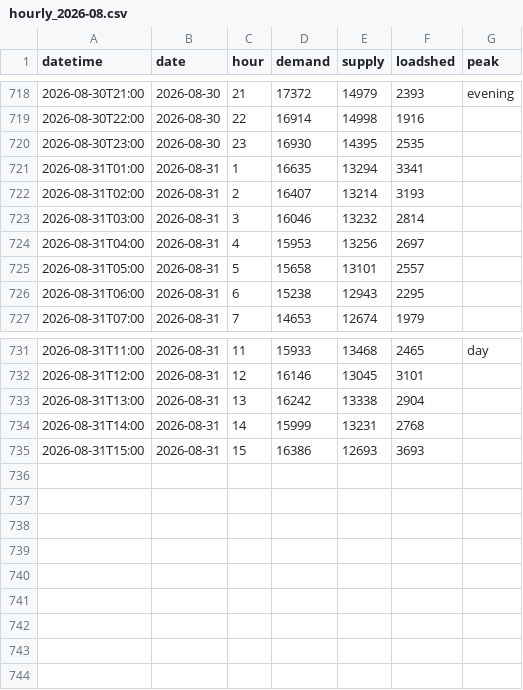
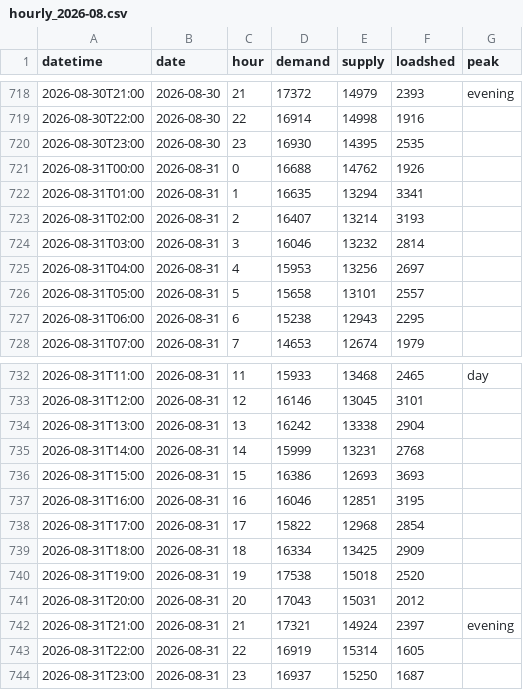
Before and after one commit to sushmit0109/prototype, a CSV file: electricity/raw/pgcb/hourly_2026-08.csv, drawn as a sheet; only a part is shown, gaps mark what is left out.

```diff
--- a/electricity/raw/pgcb/hourly_2026-08.csv
+++ b/electricity/raw/pgcb/hourly_2026-08.csv
@@ -720,2 +720,3 @@ datetime,date,hour,demand,supply,loadshed,peak
 2026-08-30T23:00,2026-08-30,23,16930,14395,2535,
+2026-08-31T00:00,2026-08-31,0,16688,14762,1926,
 2026-08-31T01:00,2026-08-31,1,16635,13294,3341,
@@ -735 +736,9 @@ datetime,date,hour,demand,supply,loadshed,peak
 2026-08-31T15:00,2026-08-31,15,16386,12693,3693,
+2026-08-31T16:00,2026-08-31,16,16046,12851,3195,
+2026-08-31T17:00,2026-08-31,17,15822,12968,2854,
+2026-08-31T18:00,2026-08-31,18,16334,13425,2909,
+2026-08-31T19:00,2026-08-31,19,17538,15018,2520,
+2026-08-31T20:00,2026-08-31,20,17043,15031,2012,
+2026-08-31T21:00,2026-08-31,21,17321,14924,2397,evening
+2026-08-31T22:00,2026-08-31,22,16919,15314,1605,
+2026-08-31T23:00,2026-08-31,23,16937,15250,1687,
```
Also changed, not shown: 4 other files.
